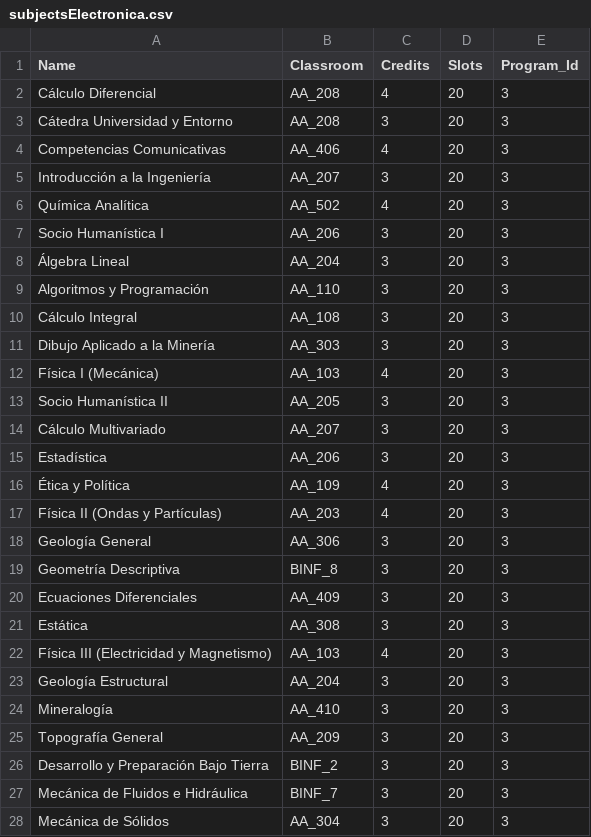
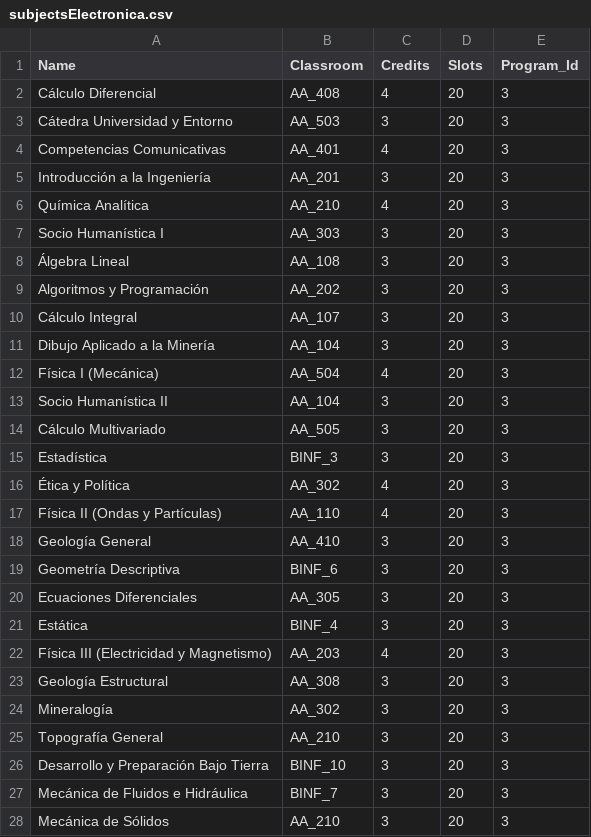
Before and after one commit to Yesikarojas/dataSimulaci-n, a CSV file: subjectsElectronica.csv, drawn as a sheet; only a part is shown; the diff covers the shown part only.

Commit message:
Subjects electronica

```diff
--- a/subjectsElectronica.csv
+++ b/subjectsElectronica.csv
@@ -1,28 +1,28 @@
 Name,Classroom,Credits,Slots,Program_Id
-Cálculo Diferencial,AA_208,4,20,3
-Cátedra Universidad y Entorno,AA_208,3,20,3
-Competencias Comunicativas,AA_406,4,20,3
-Introducción a la Ingeniería,AA_207,3,20,3
-Química Analítica,AA_502,4,20,3
-Socio Humanística I,AA_206,3,20,3
-Álgebra Lineal,AA_204,3,20,3
-Algoritmos y Programación,AA_110,3,20,3
-Cálculo Integral,AA_108,3,20,3
-Dibujo Aplicado a la Minería,AA_303,3,20,3
-Física I (Mecánica),AA_103,4,20,3
-Socio Humanística II,AA_205,3,20,3
-Cálculo Multivariado,AA_207,3,20,3
-Estadística,AA_206,3,20,3
-Ética y Política,AA_109,4,20,3
-Física II (Ondas y Partículas),AA_203,4,20,3
-Geología General,AA_306,3,20,3
-Geometría Descriptiva,BINF_8,3,20,3
-Ecuaciones Diferenciales,AA_409,3,20,3
-Estática,AA_308,3,20,3
-Física III (Electricidad y Magnetismo),AA_103,4,20,3
-Geología Estructural,AA_204,3,20,3
-Mineralogía,AA_410,3,20,3
-Topografía General,AA_209,3,20,3
-Desarrollo y Preparación Bajo Tierra,BINF_2,3,20,3
+Cálculo Diferencial,AA_408,4,20,3
+Cátedra Universidad y Entorno,AA_503,3,20,3
+Competencias Comunicativas,AA_401,4,20,3
+Introducción a la Ingeniería,AA_201,3,20,3
+Química Analítica,AA_210,4,20,3
+Socio Humanística I,AA_303,3,20,3
+Álgebra Lineal,AA_108,3,20,3
+Algoritmos y Programación,AA_202,3,20,3
+Cálculo Integral,AA_107,3,20,3
+Dibujo Aplicado a la Minería,AA_104,3,20,3
+Física I (Mecánica),AA_504,4,20,3
+Socio Humanística II,AA_104,3,20,3
+Cálculo Multivariado,AA_505,3,20,3
+Estadística,BINF_3,3,20,3
+Ética y Política,AA_302,4,20,3
+Física II (Ondas y Partículas),AA_110,4,20,3
+Geología General,AA_410,3,20,3
+Geometría Descriptiva,BINF_6,3,20,3
+Ecuaciones Diferenciales,AA_305,3,20,3
+Estática,BINF_4,3,20,3
+Física III (Electricidad y Magnetismo),AA_203,4,20,3
+Geología Estructural,AA_308,3,20,3
+Mineralogía,AA_302,3,20,3
+Topografía General,AA_210,3,20,3
+Desarrollo y Preparación Bajo Tierra,BINF_10,3,20,3
 Mecánica de Fluidos e Hidráulica,BINF_7,3,20,3
-Mecánica de Sólidos,AA_304,3,20,3
+Mecánica de Sólidos,AA_210,3,20,3
```
Also changed, not shown: 27 edited cells elsewhere in this file, 1 other file.
